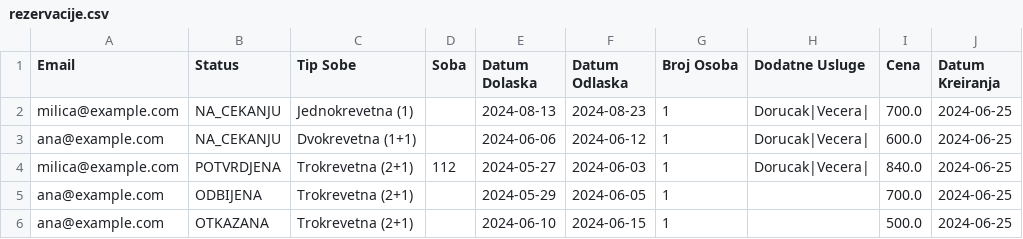
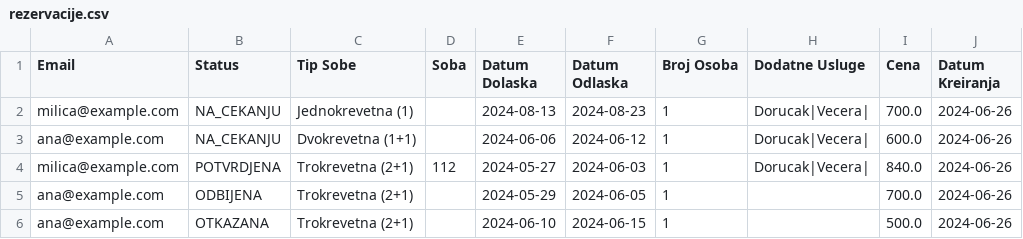
Before and after one commit to teofeel/hotel-management-system, a CSV file: projekat_kt3_sv_76_2023/projekat_kt3_sv76_2023/projekat_kt3_sv76_2023/data/rezervacije.csv, drawn as a sheet.

```diff
--- a/projekat_kt3_sv_76_2023/projekat_kt3_sv76_2023/projekat_kt3_sv76_2023/data/rezervacije.csv
+++ b/projekat_kt3_sv_76_2023/projekat_kt3_sv76_2023/projekat_kt3_sv76_2023/data/rezervacije.csv
@@ -1,6 +1,6 @@
 Email,Status,Tip Sobe,Soba,Datum Dolaska,Datum Odlaska,Broj Osoba,Dodatne Usluge,Cena,Datum Kreiranja
-milica@example.com,NA_CEKANJU,Jednokrevetna (1),,2024-08-13,2024-08-23,1,Dorucak|Vecera|,700.0,2024-06-25
-ana@example.com,NA_CEKANJU,Dvokrevetna (1+1),,2024-06-06,2024-06-12,1,Dorucak|Vecera|,600.0,2024-06-25
-milica@example.com,POTVRDJENA,Trokrevetna (2+1),112,2024-05-27,2024-06-03,1,Dorucak|Vecera|,840.0,2024-06-25
-ana@example.com,ODBIJENA,Trokrevetna (2+1),,2024-05-29,2024-06-05,1,,700.0,2024-06-25
-ana@example.com,OTKAZANA,Trokrevetna (2+1),,2024-06-10,2024-06-15,1,,500.0,2024-06-25
+milica@example.com,NA_CEKANJU,Jednokrevetna (1),,2024-08-13,2024-08-23,1,Dorucak|Vecera|,700.0,2024-06-26
+ana@example.com,NA_CEKANJU,Dvokrevetna (1+1),,2024-06-06,2024-06-12,1,Dorucak|Vecera|,600.0,2024-06-26
+milica@example.com,POTVRDJENA,Trokrevetna (2+1),112,2024-05-27,2024-06-03,1,Dorucak|Vecera|,840.0,2024-06-26
+ana@example.com,ODBIJENA,Trokrevetna (2+1),,2024-05-29,2024-06-05,1,,700.0,2024-06-26
+ana@example.com,OTKAZANA,Trokrevetna (2+1),,2024-06-10,2024-06-15,1,,500.0,2024-06-26
```
Also changed, not shown: 7 other files.
